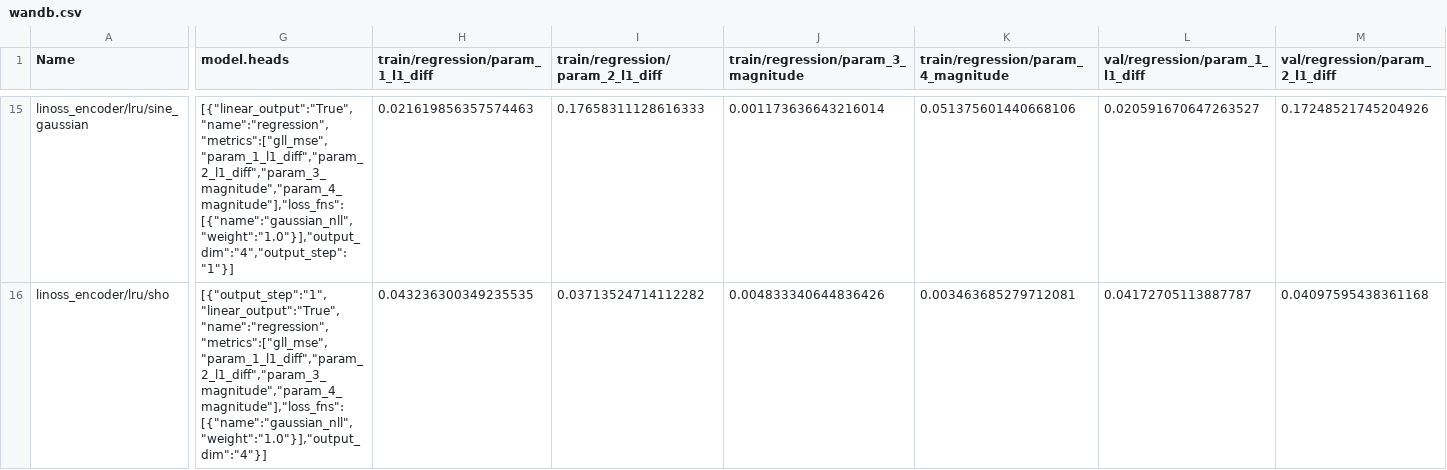
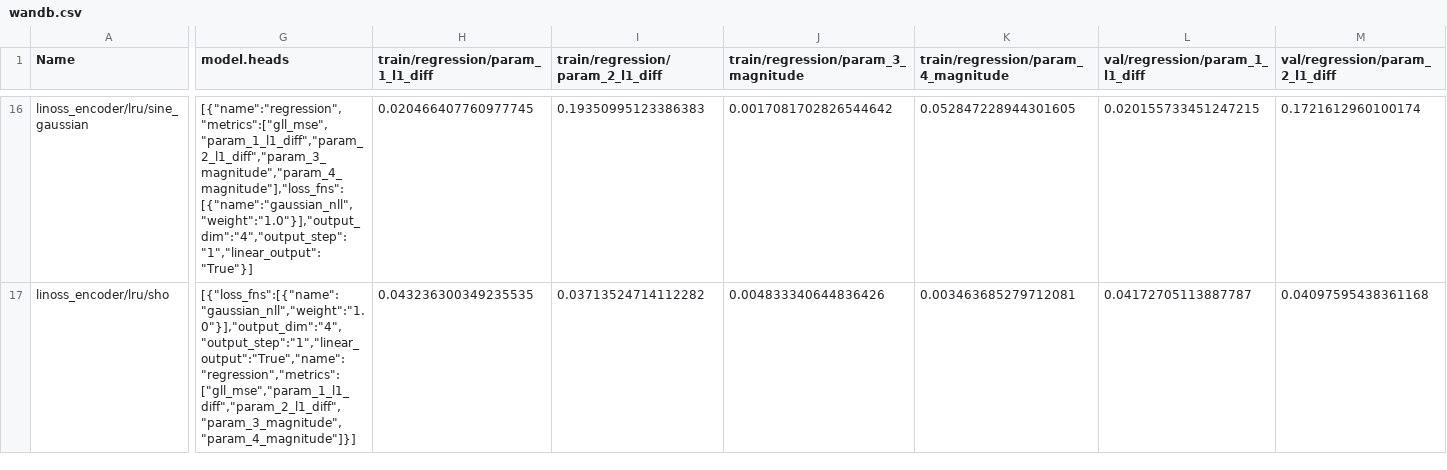
Before and after one commit to benedict-armstrong/ssm_results, a CSV file: wandb.csv, drawn as a sheet; only a part is shown, gaps mark what is left out; addresses are those after the commit; the diff covers the shown part only; the diff names each change by its address in the sheet, - before the commit and + after, or states it on an @@ line.

Commit message:
correct metrics

```diff
--- a/wandb.csv
+++ b/wandb.csv
-G16 (model.heads): [{"linear_output":"True","name":"regression","metrics":["gll_mse","param_1_l1_diff","param_2_l1_diff","param_3_magnitude","param_4_magnitude"],"loss_fns":[{"name":"gaussian_nll","weight":"1.0"}],"output_dim":"4","output_step":"1"}]
+G16 (model.heads): [{"name":"regression","metrics":["gll_mse","param_1_l1_diff","param_2_l1_diff","param_3_magnitude","param_4_magnitude"],"loss_fns":[{"name":"gaussian_nll","weight":"1.0"}],"output_dim":"4","output_step":"1","linear_output":"True"}]
-H16 (train/regression/param_1_l1_diff): 0.021619856357574463
+H16 (train/regression/param_1_l1_diff): 0.020466407760977745
-I16 (train/regression/param_2_l1_diff): 0.17658311128616333
+I16 (train/regression/param_2_l1_diff): 0.19350995123386383
-J16: 0.001173636643216014
+J16: 0.0017081702826544642
-K16: 0.051375601440668106
+K16: 0.052847228944301605
-L16 (val/regression/param_1_l1_diff): 0.020591670647263527
+L16 (val/regression/param_1_l1_diff): 0.020155733451247215
-M16 (val/regression/param_2_l1_diff): 0.17248521745204926
+M16 (val/regression/param_2_l1_diff): 0.1721612960100174
-G17 (model.heads): [{"output_step":"1","linear_output":"True","name":"regression","metrics":["gll_mse","param_1_l1_diff","param_2_l1_diff","param_3_magnitude","param_4_magnitude"],"loss_fns":[{"name":"gaussian_nll","weight":"1.0"}],"output_dim":"4"}]
+G17 (model.heads): [{"loss_fns":[{"name":"gaussian_nll","weight":"1.0"}],"output_dim":"4","output_step":"1","linear_output":"True","name":"regression","metrics":["gll_mse","param_1_l1_diff","param_2_l1_diff","param_3_magnitude","param_4_magnitude"]}]
```
Also changed, not shown: 1 added row and 90 edited cells elsewhere in this file.
